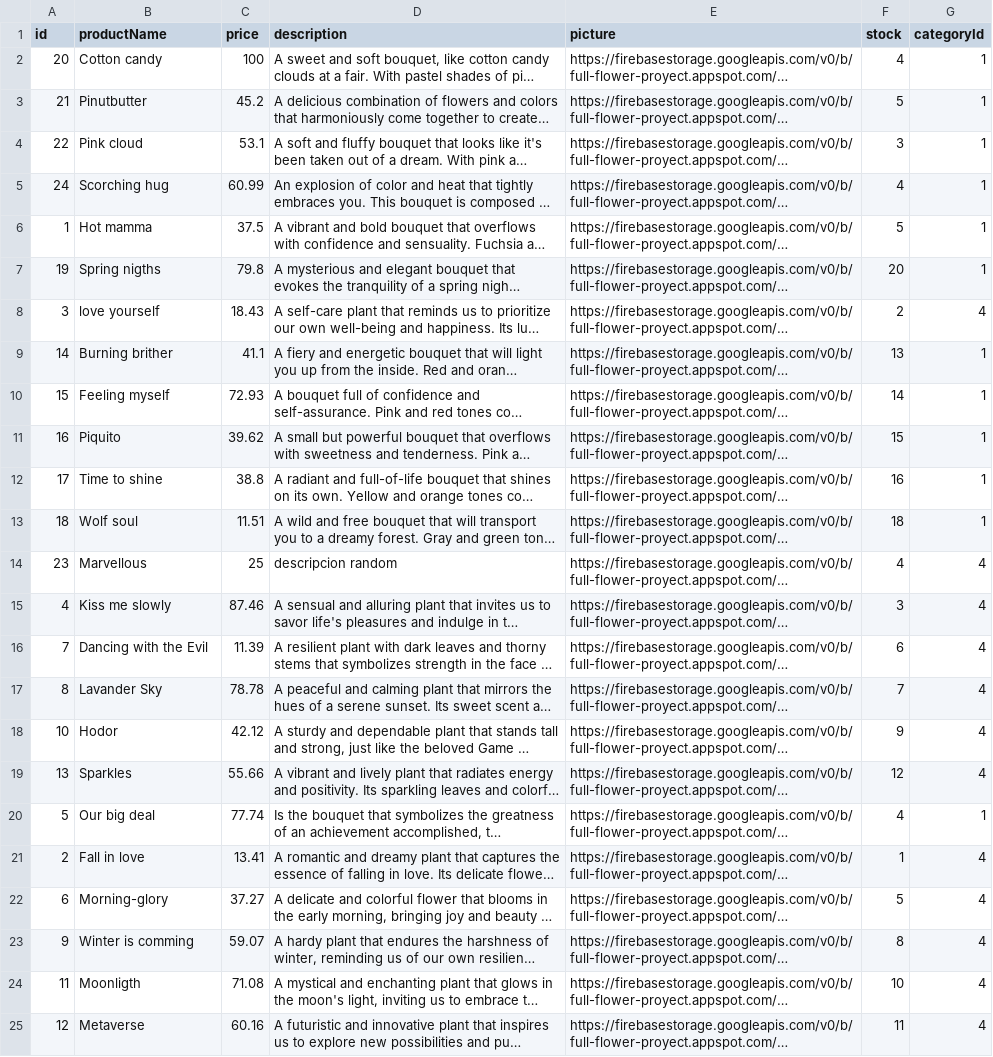
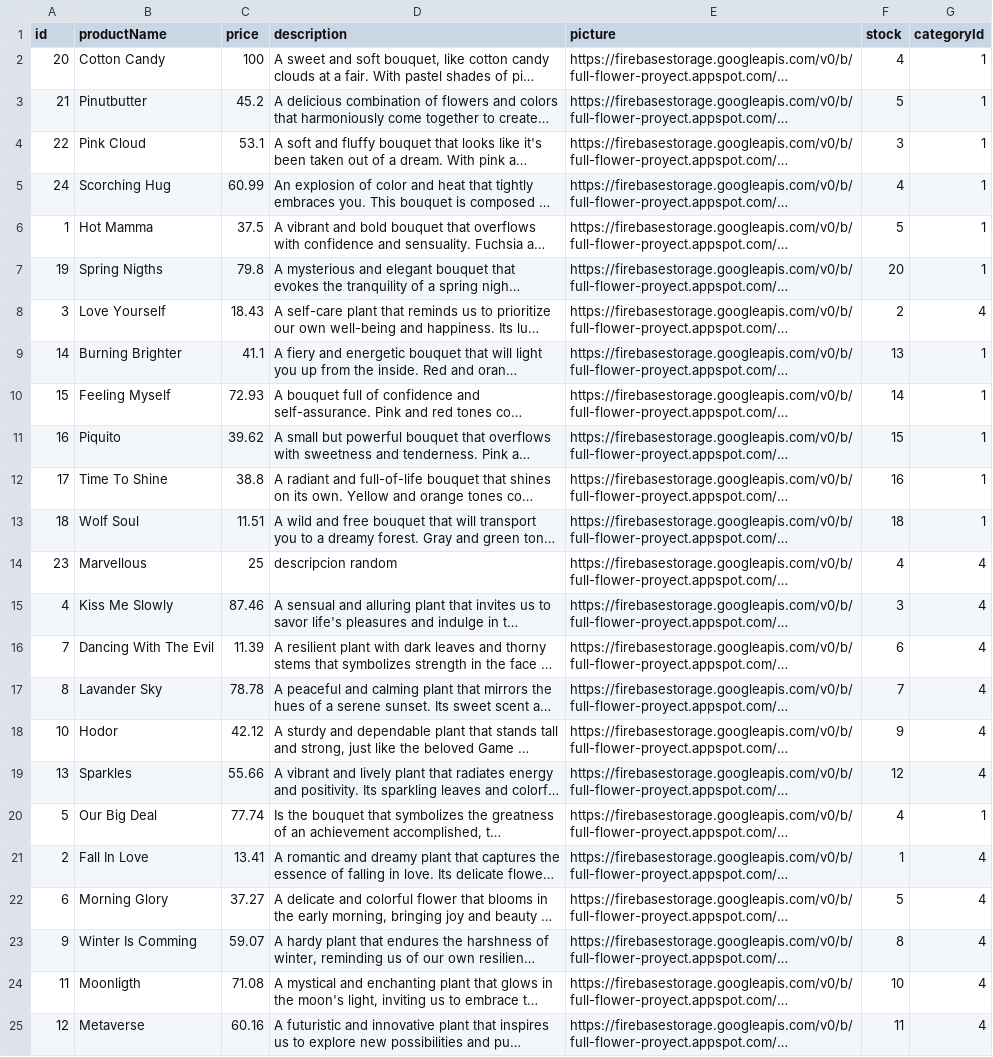
Before and after one commit to itselenasinh/Flower-Shop-Full-Stack-Project, a CSV file: api-database-flower/Productos-bouquet-plantas.csv, drawn as a sheet; long unchanged cells end in …; the diff names each change by its address in the sheet, - before the commit and + after, or states it on an @@ line.

```diff
--- a/api-database-flower/Productos-bouquet-plantas.csv
+++ b/api-database-flower/Productos-bouquet-plantas.csv
-B2 (productName): Cotton candy
+B2 (productName): Cotton Candy
-B4 (productName): Pink cloud
+B4 (productName): Pink Cloud
-B5 (productName): Scorching hug
+B5 (productName): Scorching Hug
-B6 (productName): Hot mamma
+B6 (productName): Hot Mamma
-B7 (productName): Spring nigths
+B7 (productName): Spring Nigths
-B8 (productName): love yourself
+B8 (productName): Love Yourself
-B9 (productName): Burning brither
+B9 (productName): Burning Brighter
-B10 (productName): Feeling myself
+B10 (productName): Feeling Myself
-B12 (productName): Time to shine
+B12 (productName): Time To Shine
-B13 (productName): Wolf soul
+B13 (productName): Wolf Soul
-B15 (productName): Kiss me slowly
+B15 (productName): Kiss Me Slowly
-B16 (productName): Dancing with the Evil
+B16 (productName): Dancing With The Evil
-B20 (productName): Our big deal
+B20 (productName): Our Big Deal
-B21 (productName): Fall in love
+B21 (productName): Fall In Love
-B22 (productName): Morning-glory
+B22 (productName): Morning Glory
-B23 (productName): Winter is comming
+B23 (productName): Winter Is Comming
```
Also changed, not shown: 17 other files.
